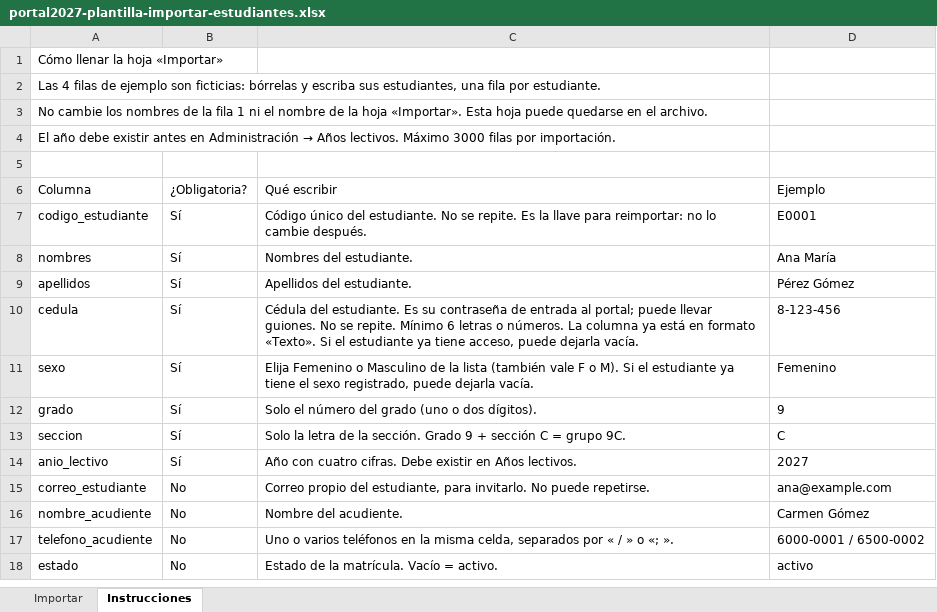
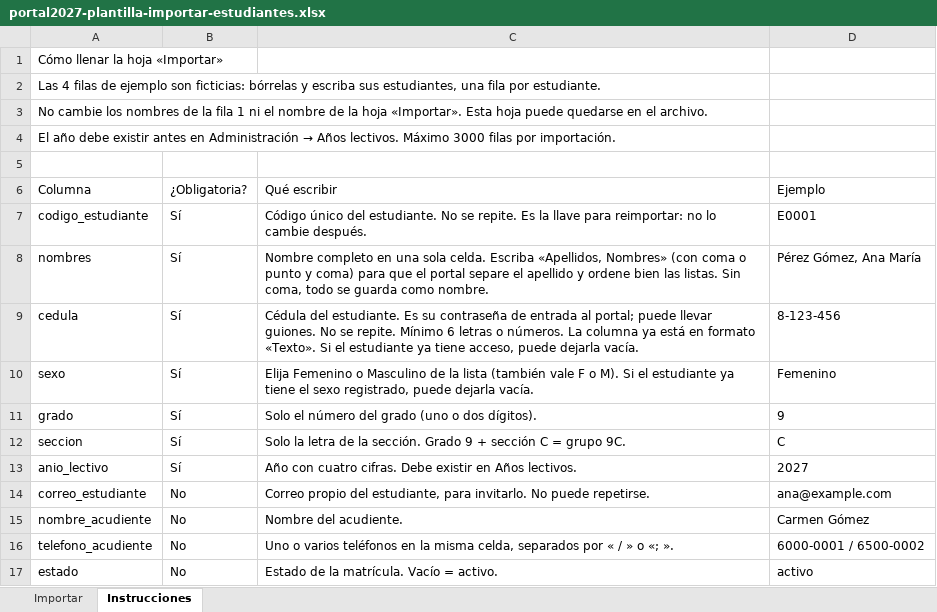
Before and after one commit to profesorsamuel/portal2027, an Excel workbook: portal2027-plantilla-importar-estudiantes.xlsx, sheet Instrucciones, drawn as a sheet; values as stored, in another font and other column widths than the file's, no borders; the diff names each change by its address in the sheet, - before the commit and + after, or states it on an @@ line.

```diff
--- a/portal2027-plantilla-importar-estudiantes.xlsx (sheet Instrucciones)
+++ b/portal2027-plantilla-importar-estudiantes.xlsx (sheet Instrucciones)
-C8: Nombres del estudiante.
+C8: Nombre completo en una sola celda. Escriba «Apellidos, Nombres» (con coma o punto y coma) para que el portal separe el apellido y ordene bien las listas. Sin coma, todo se guarda como nombre.
-D8: Ana María
+D8: Pérez Gómez, Ana María
-row 9: apellidos | Sí | Apellidos del estudiante. | Pérez Gómez
```
Also changed, not shown: sheet Importar.
